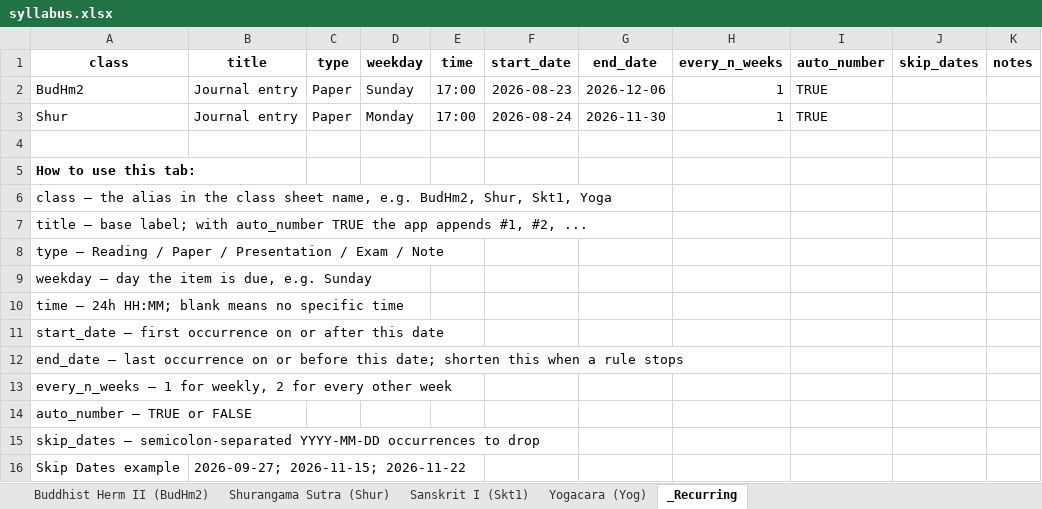
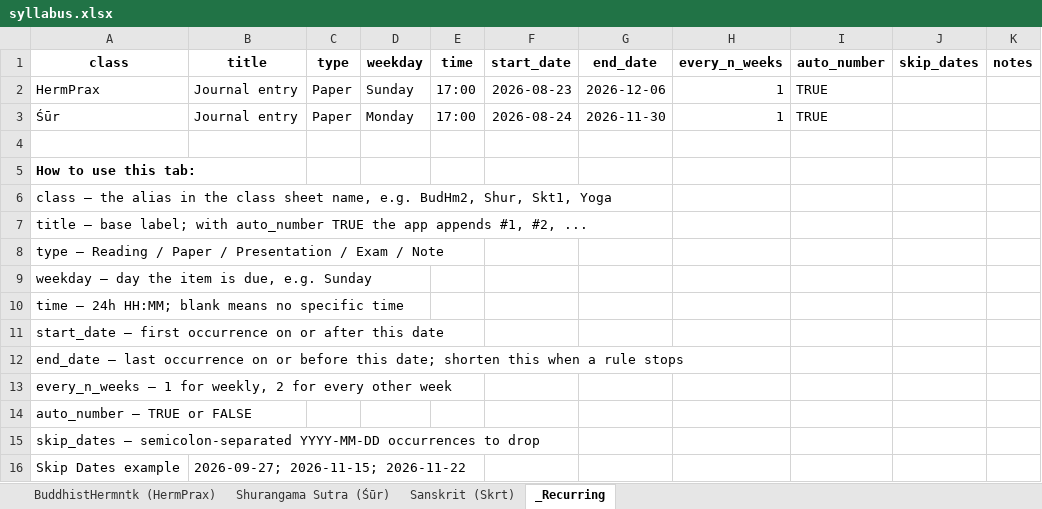
Before and after one commit to arlov-commits/x7k9m, an Excel workbook: calendars/source/syllabus.xlsx, sheet _Recurring, drawn as a sheet; values as stored, in another font and other column widths than the file's, no borders; the diff names each change by its address in the sheet, - before the commit and + after, or states it on an @@ line.

```diff
--- a/calendars/source/syllabus.xlsx (sheet _Recurring)
+++ b/calendars/source/syllabus.xlsx (sheet _Recurring)
-sheet tab: Buddhist Herm II (BudHm2)
+sheet tab: BuddhistHermntk (HermPrax)
-sheet tab: Shurangama Sutra (Shur)
+sheet tab: Shurangama Sutra (Śūr)
-sheet tab: Sanskrit I (Skt1)
-sheet tab: Yogacara (Yog)
+sheet tab: Sanskrit (Skrt)
-A2 (class): BudHm2
+A2 (class): HermPrax
-A3 (class): Shur
+A3 (class): Śūr
```
Also changed, not shown: sheet BuddhistHermntk (HermPrax), sheet Shurangama Sutra (Śūr).
